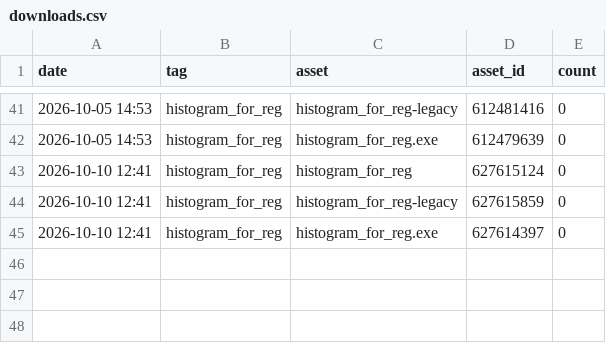
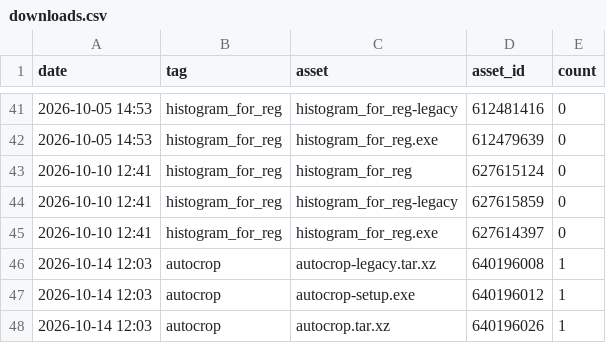
Before and after one commit to daniscoder/daniscoder.github.io, a CSV file: stats/downloads.csv, drawn as a sheet; only a part is shown, gaps mark what is left out.

```diff
--- a/stats/downloads.csv
+++ b/stats/downloads.csv
@@ -45 +45,4 @@ date,tag,asset,asset_id,count
 2026-10-10 12:41,histogram_for_reg,histogram_for_reg.exe,627614397,0
+2026-10-14 12:03,autocrop,autocrop-legacy.tar.xz,640196008,1
+2026-10-14 12:03,autocrop,autocrop-setup.exe,640196012,1
+2026-10-14 12:03,autocrop,autocrop.tar.xz,640196026,1
```
